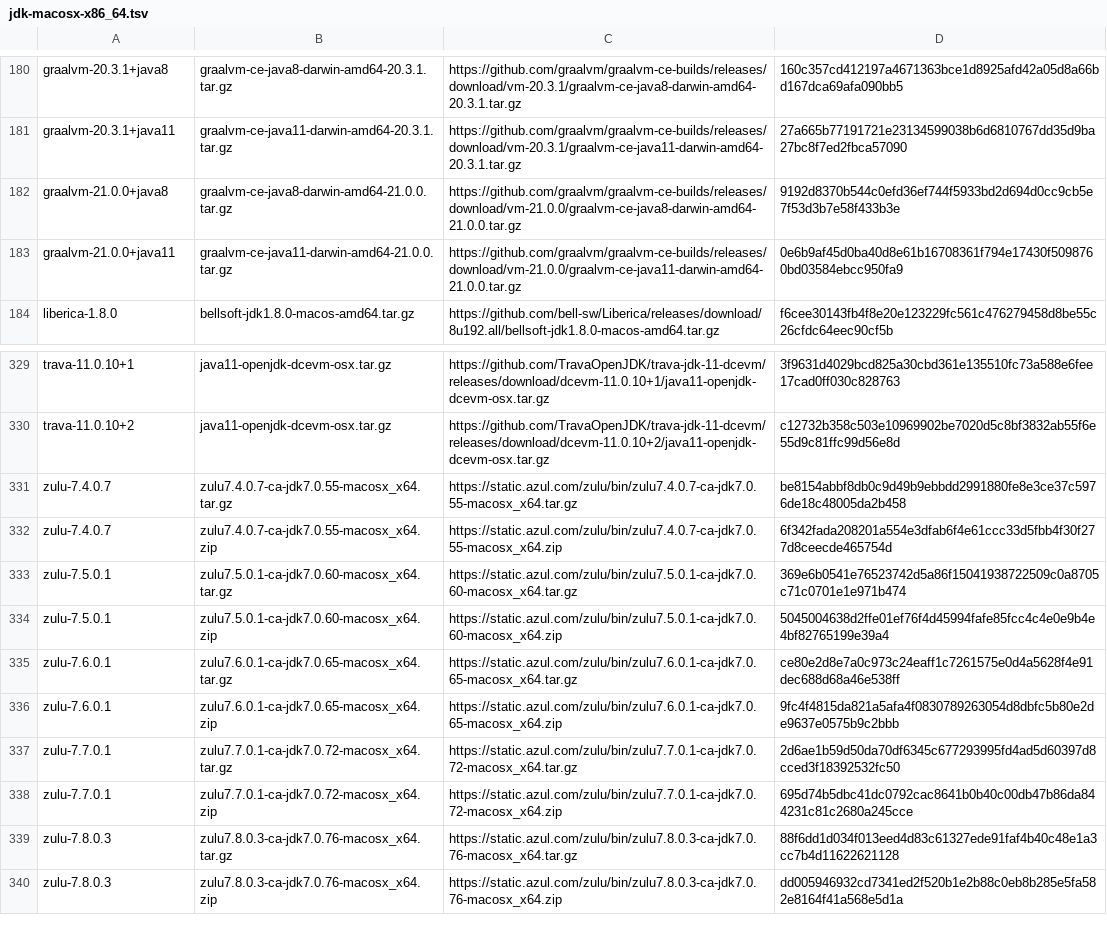
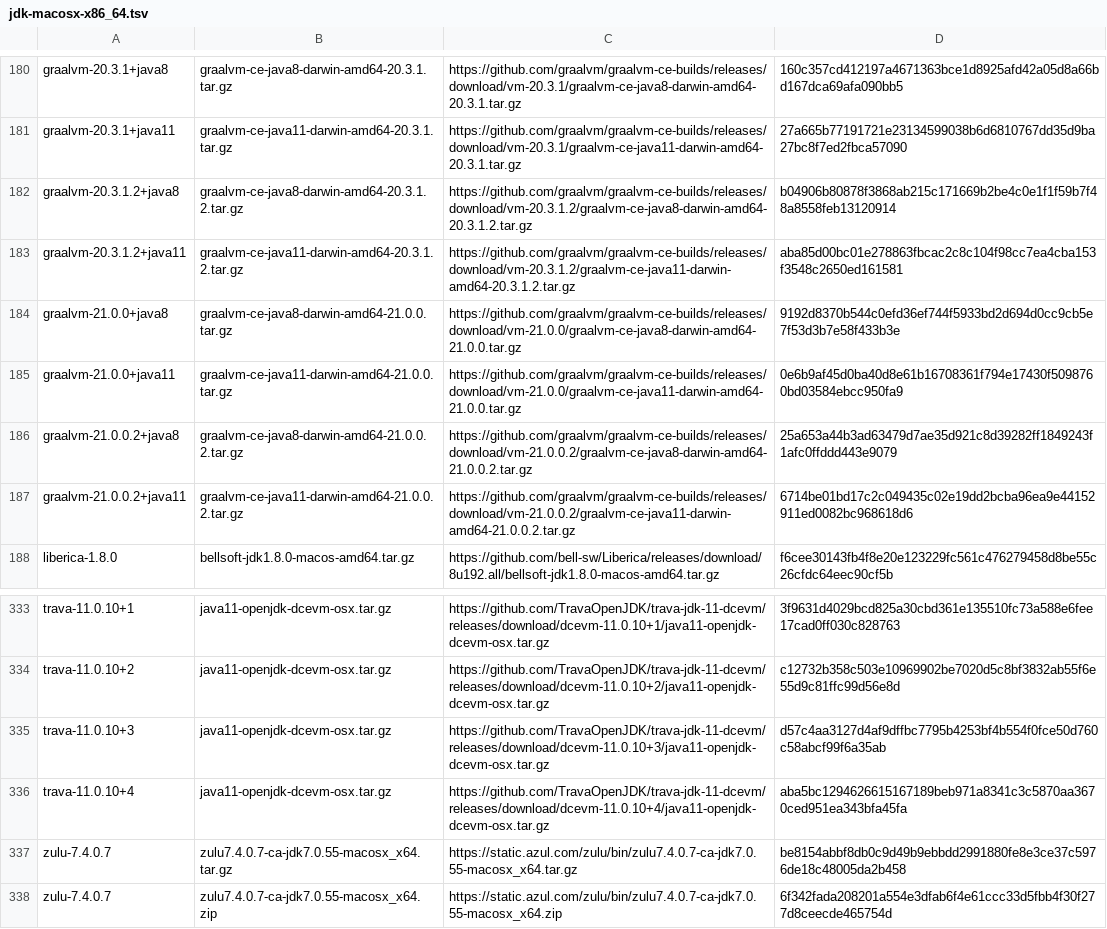
Before and after one commit to halcyon/asdf-java, a TSV file: data/jdk-macosx-x86_64.tsv, drawn as a sheet; only a part is shown, gaps mark what is left out; the shorter side is filled out with more unchanged rows; the diff names each change by its address in the sheet, - before the commit and + after, or states it on an @@ line.

```diff
--- a/data/jdk-macosx-x86_64.tsv
+++ b/data/jdk-macosx-x86_64.tsv
+row 182: graalvm-20.3.1.2+java8 | graalvm-ce-java8-darwin-amd64-20.3.1.2.tar.gz | https://github.com/graalvm/graalvm-ce-builds/releases/download/vm-20.3.1.2/graalvm-ce-java8-darwin-amd64-20.3.1.2.tar.gz | b04906b80878f3868ab215c171669b2be4c0e1f1f59b7f48a8558feb13120914
+row 183: graalvm-20.3.1.2+java11 | graalvm-ce-java11-darwin-amd64-20.3.1.2.tar.gz | https://github.com/graalvm/graalvm-ce-builds/releases/download/vm-20.3.1.2/graalvm-ce-java11-darwin-amd64-20.3.1.2.tar.gz | aba85d00bc01e278863fbcac2c8c104f98cc7ea4cba153f3548c2650ed161581
+row 186: graalvm-21.0.0.2+java8 | graalvm-ce-java8-darwin-amd64-21.0.0.2.tar.gz | https://github.com/graalvm/graalvm-ce-builds/releases/download/vm-21.0.0.2/graalvm-ce-java8-darwin-amd64-21.0.0.2.tar.gz | 25a653a44b3ad63479d7ae35d921c8d39282ff1849243f1afc0ffddd443e9079
+row 187: graalvm-21.0.0.2+java11 | graalvm-ce-java11-darwin-amd64-21.0.0.2.tar.gz | https://github.com/graalvm/graalvm-ce-builds/releases/download/vm-21.0.0.2/graalvm-ce-java11-darwin-amd64-21.0.0.2.tar.gz | 6714be01bd17c2c049435c02e19dd2bcba96ea9e44152911ed0082bc968618d6
+row 335: trava-11.0.10+3 | java11-openjdk-dcevm-osx.tar.gz | https://github.com/TravaOpenJDK/trava-jdk-11-dcevm/releases/download/dcevm-11.0.10+3/java11-openjdk-dcevm-osx.tar.gz | d57c4aa3127d4af9dffbc7795b4253bf4b554f0fce50d760c58abcf99f6a35ab
+row 336: trava-11.0.10+4 | java11-openjdk-dcevm-osx.tar.gz | https://github.com/TravaOpenJDK/trava-jdk-11-dcevm/releases/download/dcevm-11.0.10+4/java11-openjdk-dcevm-osx.tar.gz | aba5bc1294626615167189beb971a8341c3c5870aa3670ced951ea343bfa45fa
```
Also changed, not shown: data/jdk-linux-arm32-vfp-hflt.tsv, data/jdk-linux-x86_64.tsv, 2 other files.
